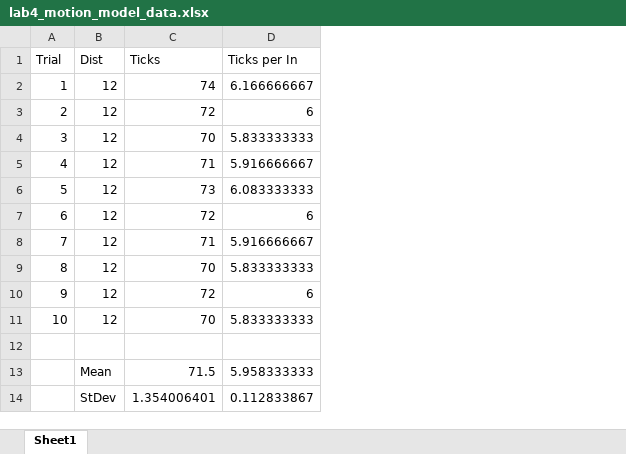
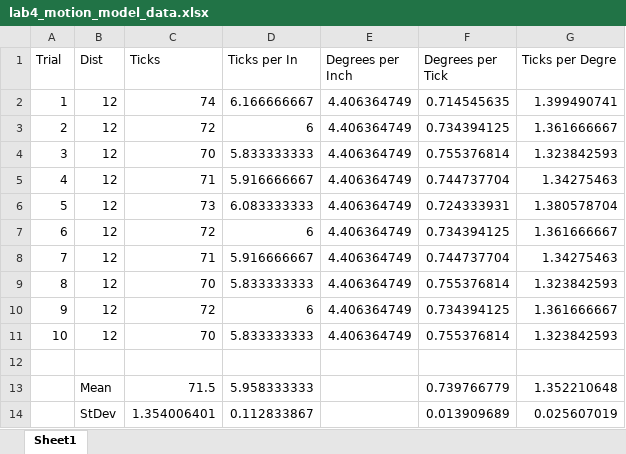
Before and after one commit to neiman3/cpe416_projects, an Excel workbook: other/lab4_motion_model_data.xlsx, sheet Sheet1, drawn as a sheet; values as stored, in another font and other column widths than the file's, no borders; charts and pictures not drawn; the diff names each change by its address in the sheet, - before the commit and + after, or states it on an @@ line.

```diff
--- a/other/lab4_motion_model_data.xlsx (sheet Sheet1)
+++ b/other/lab4_motion_model_data.xlsx (sheet Sheet1)
+column E (Degrees per Inch), rows 2-11: all 4.406364749
+column F (Degrees per Tick), rows 2-14: 0.714545635 | 0.734394125 | 0.755376814 | 0.744737704 | 0.724333931 | 0.734394125 | 0.744737704 | 0.755376814 | 0.734394125 | 0.755376814 |  | 0.739766779 | 0.013909689
+column G (Ticks per Degre), rows 2-14: 1.399490741 | 1.361666667 | 1.323842593 | 1.34275463 | 1.380578704 | 1.361666667 | 1.34275463 | 1.323842593 | 1.361666667 | 1.323842593 |  | 1.352210648 | 0.025607019
```
Also changed, not shown: charts or pictures, 8 other files.
